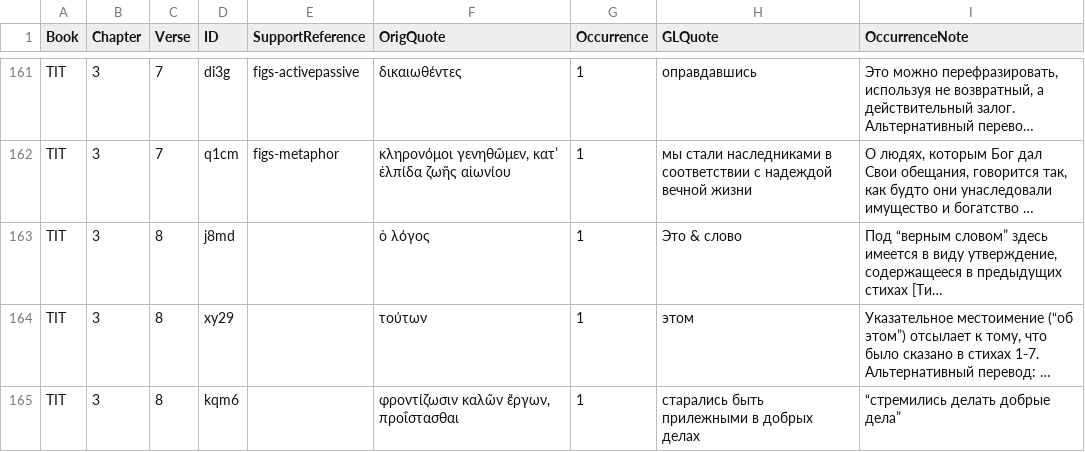
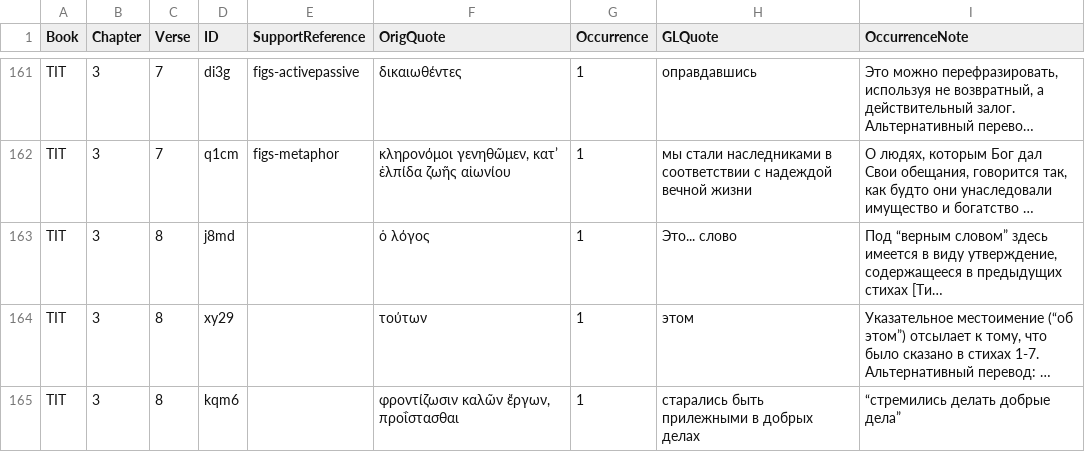
Before and after one commit to foxprogs/tsv-convert, a TSV file: res/TIT.tsv, drawn as a sheet; only a part is shown, gaps mark what is left out; long unchanged cells end in …; the diff names each change by its address in the sheet, - before the commit and + after, or states it on an @@ line.

```diff
--- a/res/TIT.tsv
+++ b/res/TIT.tsv
-H163 (GLQuote): Это & слово
+H163 (GLQuote): Это... слово
```
Also changed, not shown: res/TITRS.tsv, 10 other files.
